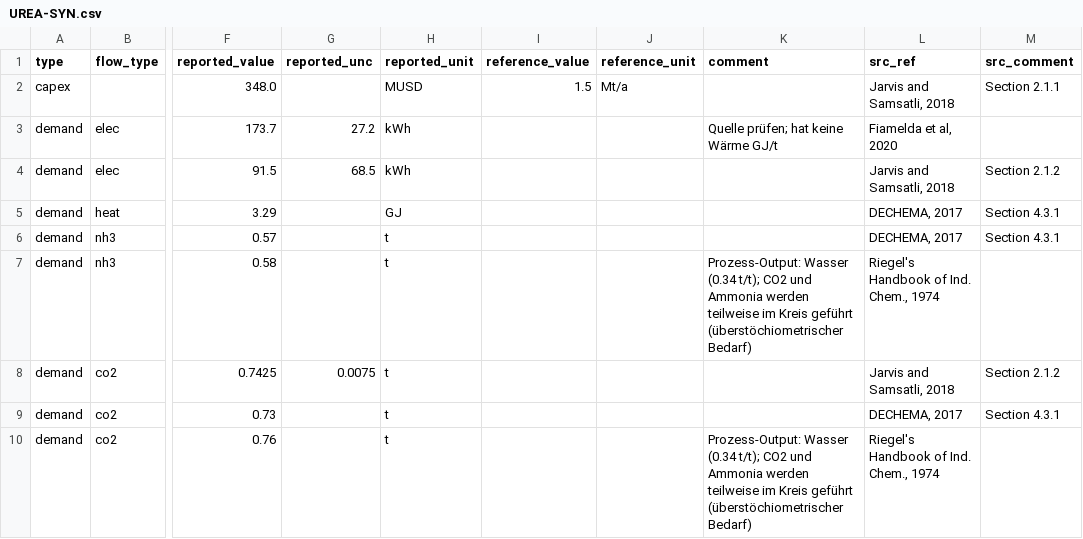
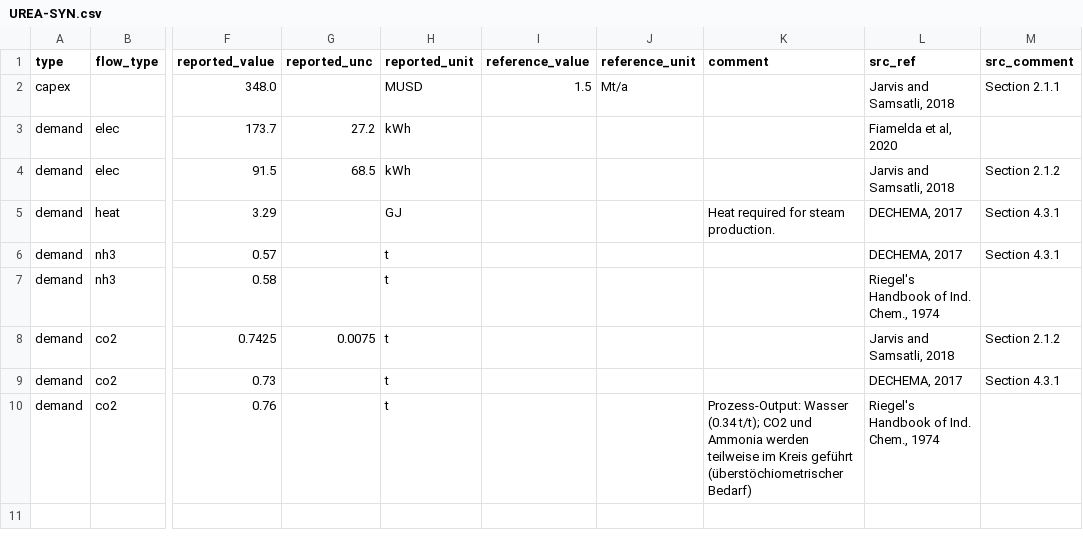
Before and after one commit to PhilippVerpoort/posted, a CSV file: inst/extdata/teds/UREA-SYN.csv, drawn as a sheet; only a part is shown, gaps mark what is left out; the diff names each change by its address in the sheet, - before the commit and + after, or states it on an @@ line.

Commit message:
Updated data on UREA-SYN.

```diff
--- a/inst/extdata/teds/UREA-SYN.csv
+++ b/inst/extdata/teds/UREA-SYN.csv
-K3 (comment): Quelle prüfen; hat keine Wärme GJ/t
+K3 (comment): (empty)
-K5 (comment): (empty)
+K5 (comment): Heat required for steam production.
-K7 (comment): Prozess-Output: Wasser (0.34 t/t); CO2 und Ammonia werden teilweise im Kreis geführt (überstöchiometrischer Bedarf)
+K7 (comment): (empty)
```
